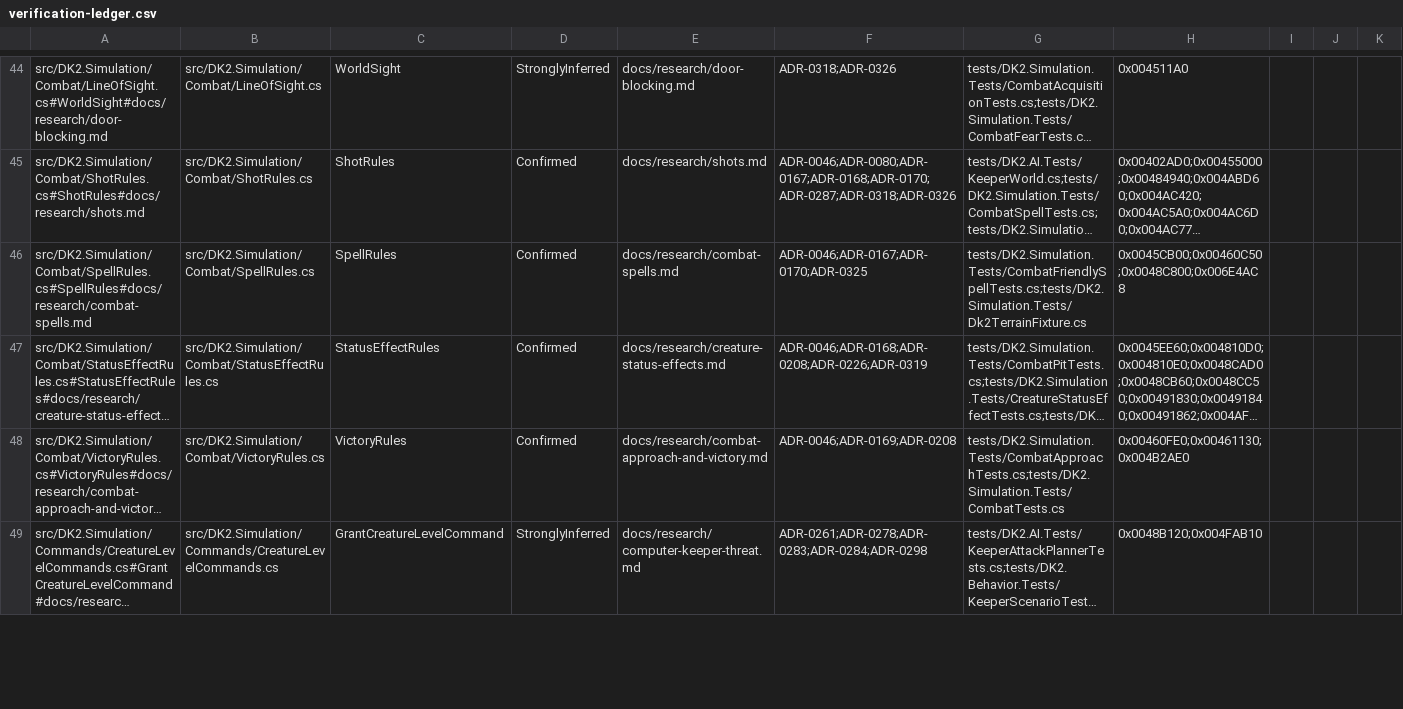
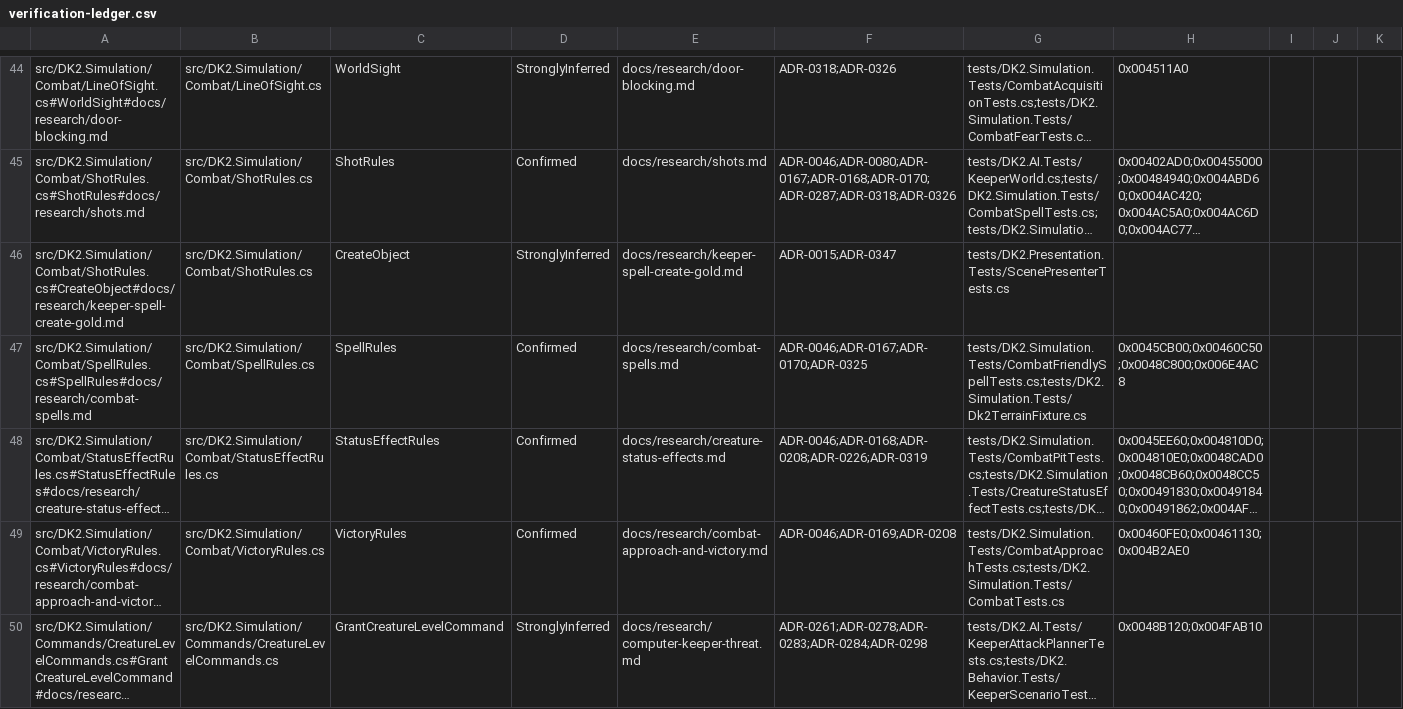
Before and after one commit to franjom/netherhold, a CSV file: docs/verification-ledger.csv, drawn as a sheet; only a part is shown, gaps mark what is left out; long unchanged cells end in …; rows hold the shown columns only; the diff covers the shown part only; the diff names each change by its address in the sheet, - before the commit and + after, or states it on an @@ line.

```diff
--- a/docs/verification-ledger.csv
+++ b/docs/verification-ledger.csv
+row 46: src/DK2.Simulation/Combat/ShotRules.cs#CreateObject#docs/research/keeper-spell-create-gold.md | src/DK2.Simulation/Combat/ShotRules.cs | CreateObject | StronglyInferred | docs/research/keeper-spell-create-gold.md | ADR-0015;ADR-0347 | tests/DK2.Presentation.Tests/ScenePresenterTests.cs
```
Also changed, not shown: 1 added row and 6 edited cells elsewhere in this file, 24 other files.
